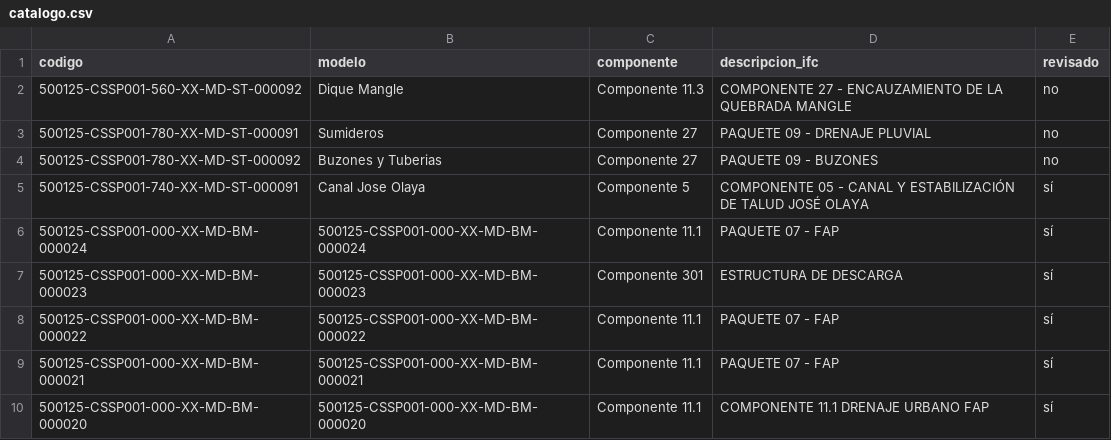
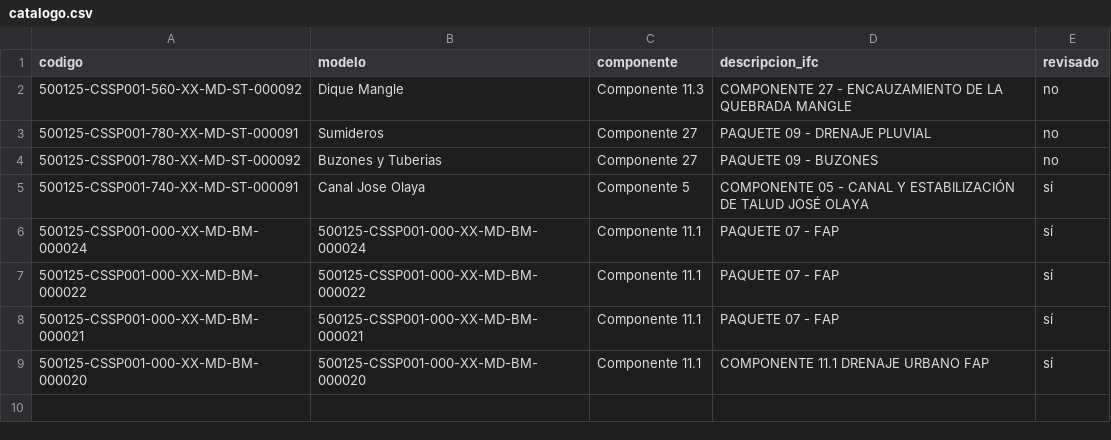
Before and after one commit to jtananta/Visor_BIM-GIS, a CSV file: public/data/catalogo.csv, drawn as a sheet; the diff names each change by its address in the sheet, - before the commit and + after, or states it on an @@ line.

Commit message:
Visor: elimina 500125-CSSP001-000-XX-MD-BM-000023

```diff
--- a/public/data/catalogo.csv
+++ b/public/data/catalogo.csv
-row 7: 500125-CSSP001-000-XX-MD-BM-000023 | 500125-CSSP001-000-XX-MD-BM-000023 | Componente 301 | ESTRUCTURA DE DESCARGA | sí
```
Also changed, not shown: 3 other files.
